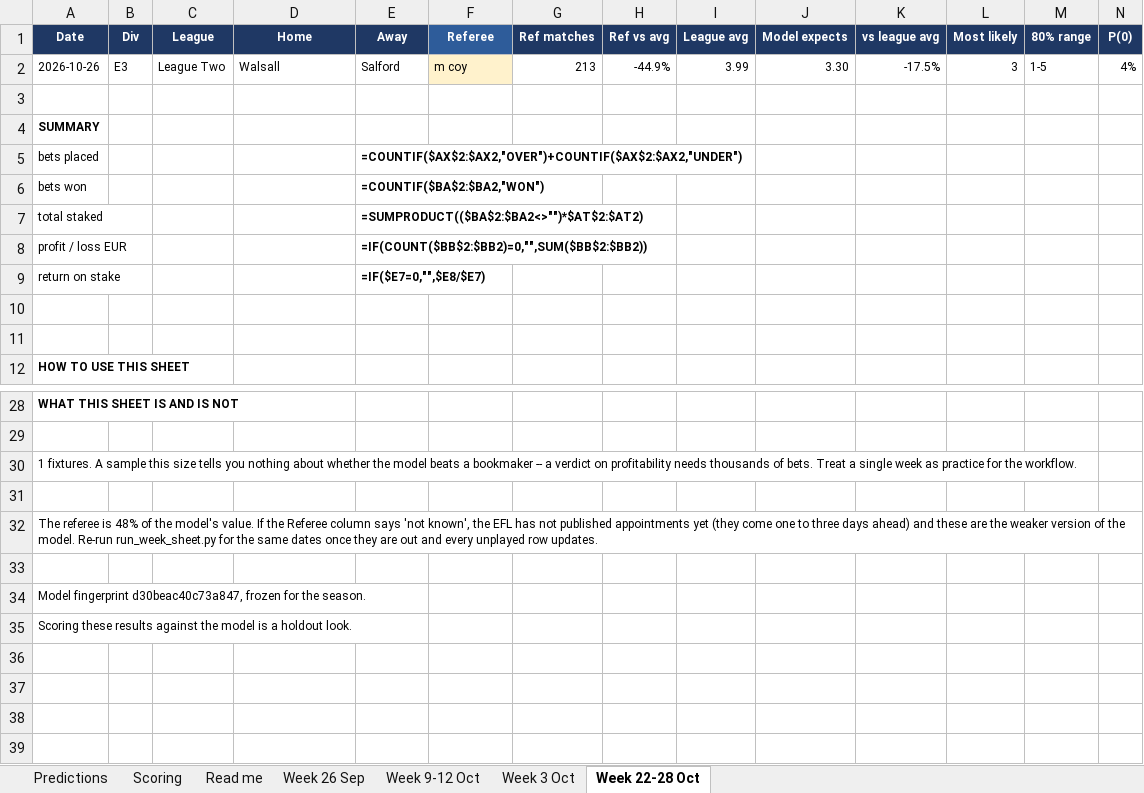
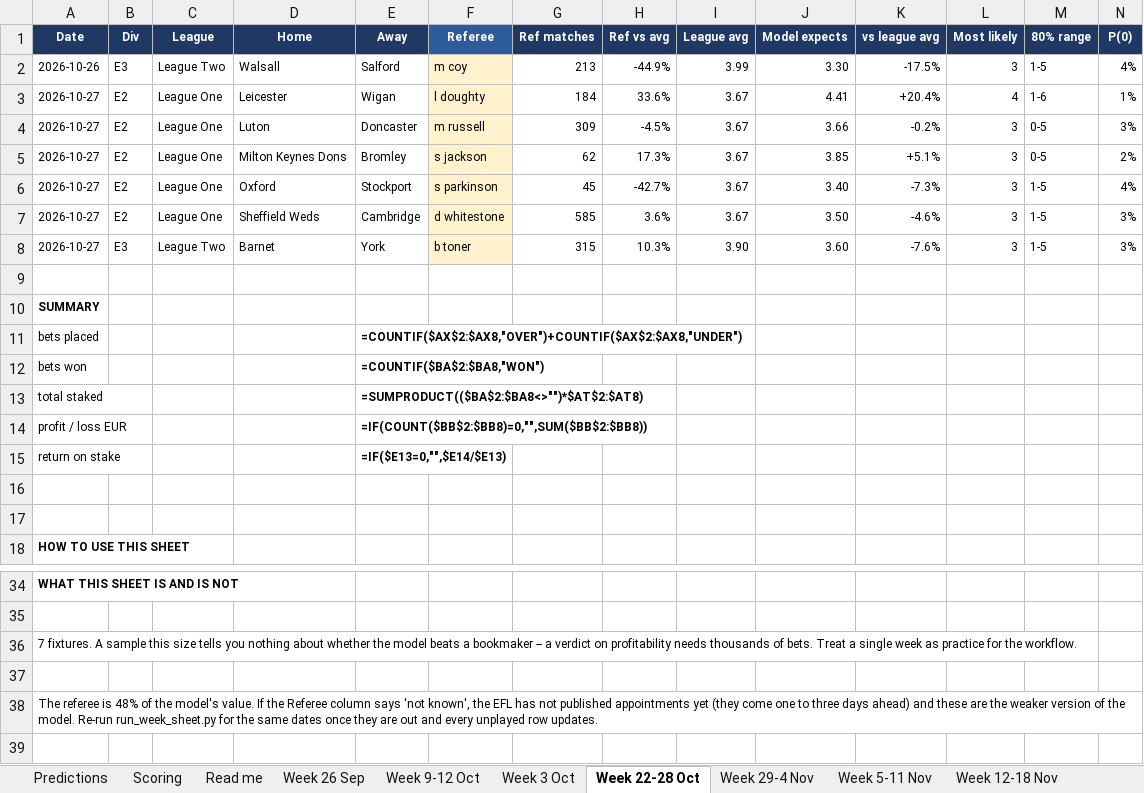
Before and after one commit to markosyanartur02-svg/forecasting-yellow-cards, an Excel workbook: forward_test_2026-09-18.xlsx, sheet Week 22-28 Oct, drawn as a sheet; only a part is shown, gaps mark what is left out; the shorter side is filled out with more unchanged rows; values as stored, in another font and other column widths than the file's, no borders; formulas without a stored value are shown as written; addresses are those after the commit; rows hold the shown columns only; the diff names each change by its address in the sheet, - before the commit and + after, or states it on an @@ line.

Commit message:
Data to 13 November; sheets for 29 Oct-4 Nov and 12-18 Nov
Results and referee appointments collected by the daily job, the 29 Oct-4 Nov
week's 46 forecasts, and the 15 League One and Two forecasts for 14 November
built from the EFL's appointments.

```diff
--- a/forward_test_2026-09-18.xlsx (sheet Week 22-28 Oct)
+++ b/forward_test_2026-09-18.xlsx (sheet Week 22-28 Oct)
+sheet tab: Week 29-4 Nov
+sheet tab: Week 5-11 Nov
+sheet tab: Week 12-18 Nov
+row 3: 2026-10-27 | E2 | League One | Leicester | Wigan | l doughty | 184 | 33.6% | 3.67 | 4.41 | +20.4% | 4 | 1-6 | 1%
+row 4: 2026-10-27 | E2 | League One | Luton | Doncaster | m russell | 309 | -4.5% | 3.67 | 3.66 | -0.2% | 3 | 0-5 | 3%
+row 5: 2026-10-27 | E2 | League One | Milton Keynes Dons | Bromley | s jackson | 62 | 17.3% | 3.67 | 3.85 | +5.1% | 3 | 0-5 | 2%
+row 6: 2026-10-27 | E2 | League One | Oxford | Stockport | s parkinson | 45 | -42.7% | 3.67 | 3.40 | -7.3% | 3 | 1-5 | 4%
+row 7: 2026-10-27 | E2 | League One | Sheffield Weds | Cambridge | d whitestone | 585 | 3.6% | 3.67 | 3.50 | -4.6% | 3 | 1-5 | 3%
+row 8: 2026-10-27 | E3 | League Two | Barnet | York | b toner | 315 | 10.3% | 3.90 | 3.60 | -7.6% | 3 | 1-5 | 3%
-E11 (Away): =COUNTIF($AX$2:$AX2,"OVER")+COUNTIF($AX$2:$AX2,"UNDER")
+E11 (Away): =COUNTIF($AX$2:$AX8,"OVER")+COUNTIF($AX$2:$AX8,"UNDER")
-E12 (Away): =COUNTIF($BA$2:$BA2,"WON")
+E12 (Away): =COUNTIF($BA$2:$BA8,"WON")
-E13 (Away): =SUMPRODUCT(($BA$2:$BA2<>"")*$AT$2:$AT2)
+E13 (Away): =SUMPRODUCT(($BA$2:$BA8<>"")*$AT$2:$AT8)
-E14 (Away): =IF(COUNT($BB$2:$BB2)=0,"",SUM($BB$2:$BB2))
+E14 (Away): =IF(COUNT($BB$2:$BB8)=0,"",SUM($BB$2:$BB8))
-E15 (Away): =IF($E7=0,"",$E8/$E7)
+E15 (Away): =IF($E13=0,"",$E14/$E13)
-A36 (Date): 1 fixtures. A…
+A36 (Date): 7 fixtures. A…
```
Also changed, not shown: 2 other files.
